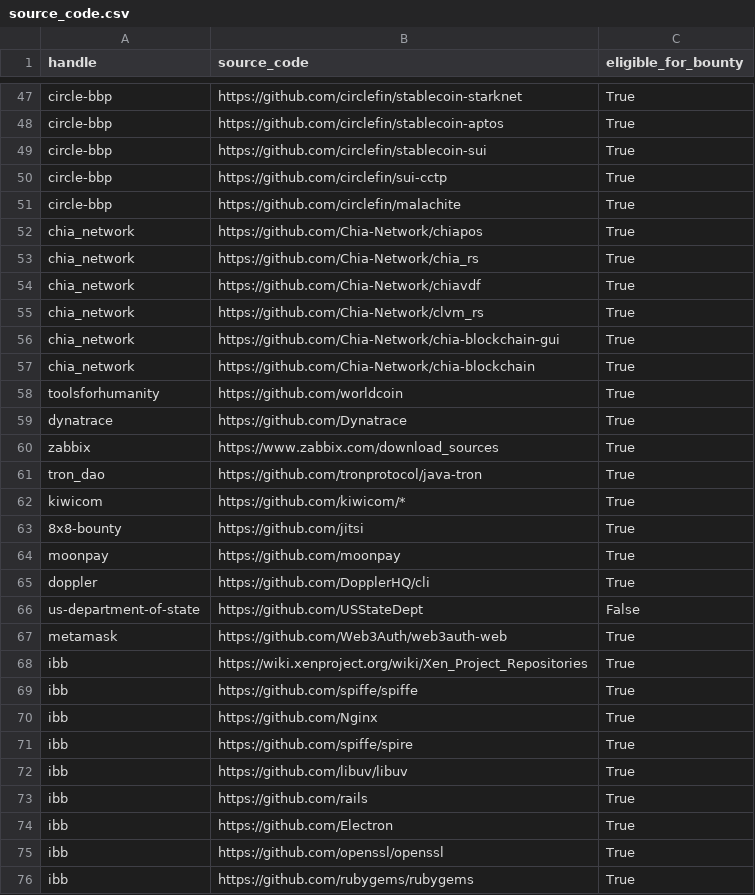
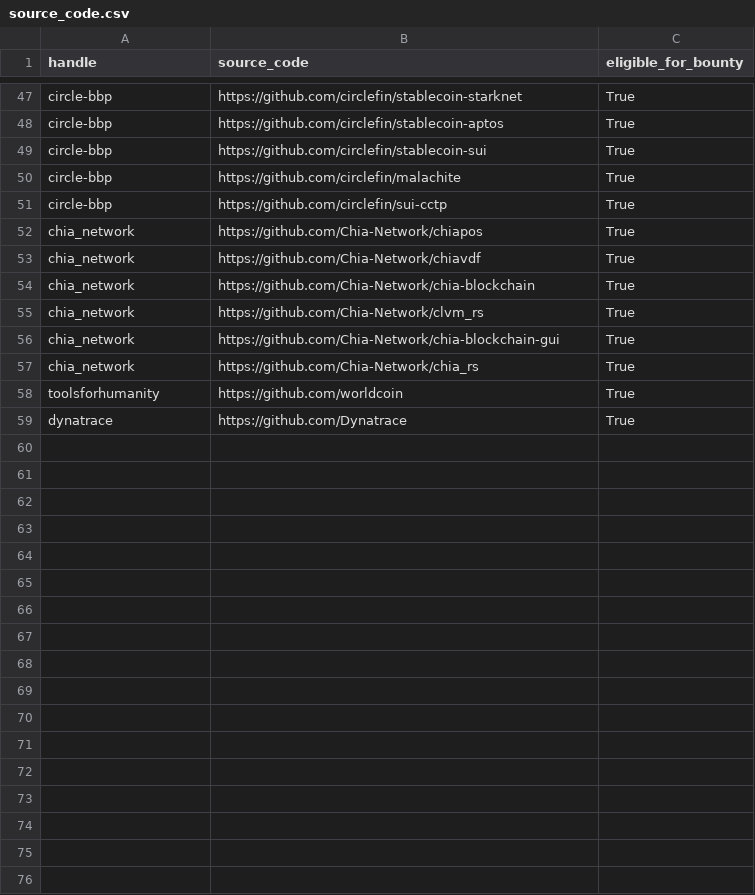
Before and after one commit to NicolasJoseGula/Hacker-One-Domains, a CSV file: source_code.csv, drawn as a sheet; only a part is shown, gaps mark what is left out; the diff covers the shown part only.

```diff
--- a/source_code.csv
+++ b/source_code.csv
@@ -49,28 +49,11 @@ circle-bbp,https://github.com/circlefin/stablecoin-aptos,True
 circle-bbp,https://github.com/circlefin/stablecoin-sui,True
+circle-bbp,https://github.com/circlefin/malachite,True
 circle-bbp,https://github.com/circlefin/sui-cctp,True
-circle-bbp,https://github.com/circlefin/malachite,True
 chia_network,https://github.com/Chia-Network/chiapos,True
-chia_network,https://github.com/Chia-Network/chia_rs,True
 chia_network,https://github.com/Chia-Network/chiavdf,True
+chia_network,https://github.com/Chia-Network/chia-blockchain,True
 chia_network,https://github.com/Chia-Network/clvm_rs,True
 chia_network,https://github.com/Chia-Network/chia-blockchain-gui,True
-chia_network,https://github.com/Chia-Network/chia-blockchain,True
+chia_network,https://github.com/Chia-Network/chia_rs,True
 toolsforhumanity,https://github.com/worldcoin,True
 dynatrace,https://github.com/Dynatrace,True
-zabbix,https://www.zabbix.com/download_sources,True
-tron_dao,https://github.com/tronprotocol/java-tron,True
-kiwicom,https://github.com/kiwicom/*,True
-8x8-bounty,https://github.com/jitsi,True
-moonpay,https://github.com/moonpay,True
-doppler,https://github.com/DopplerHQ/cli,True
-us-department-of-state,https://github.com/USStateDept,False
-metamask,https://github.com/Web3Auth/web3auth-web,True
-ibb,https://wiki.xenproject.org/wiki/Xen_Project_Repositories,True
-ibb,https://github.com/spiffe/spiffe,True
-ibb,https://github.com/Nginx,True
-ibb,https://github.com/spiffe/spire,True
-ibb,https://github.com/libuv/libuv,True
-ibb,https://github.com/rails,True
-ibb,https://github.com/Electron,True
-ibb,https://github.com/openssl/openssl,True
-ibb,https://github.com/rubygems/rubygems,True
```
Also changed, not shown: 11 removed rows and 7 moved rows elsewhere in this file, 6 other files.
